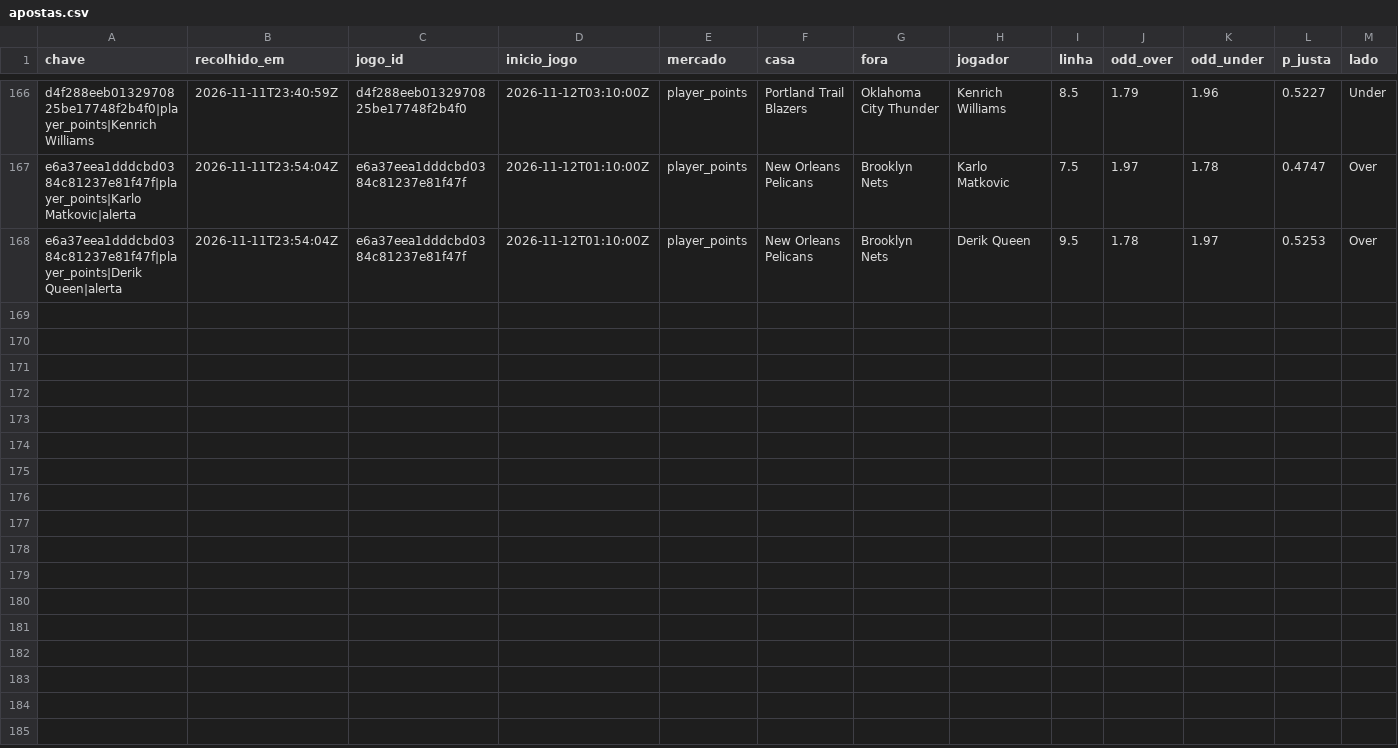
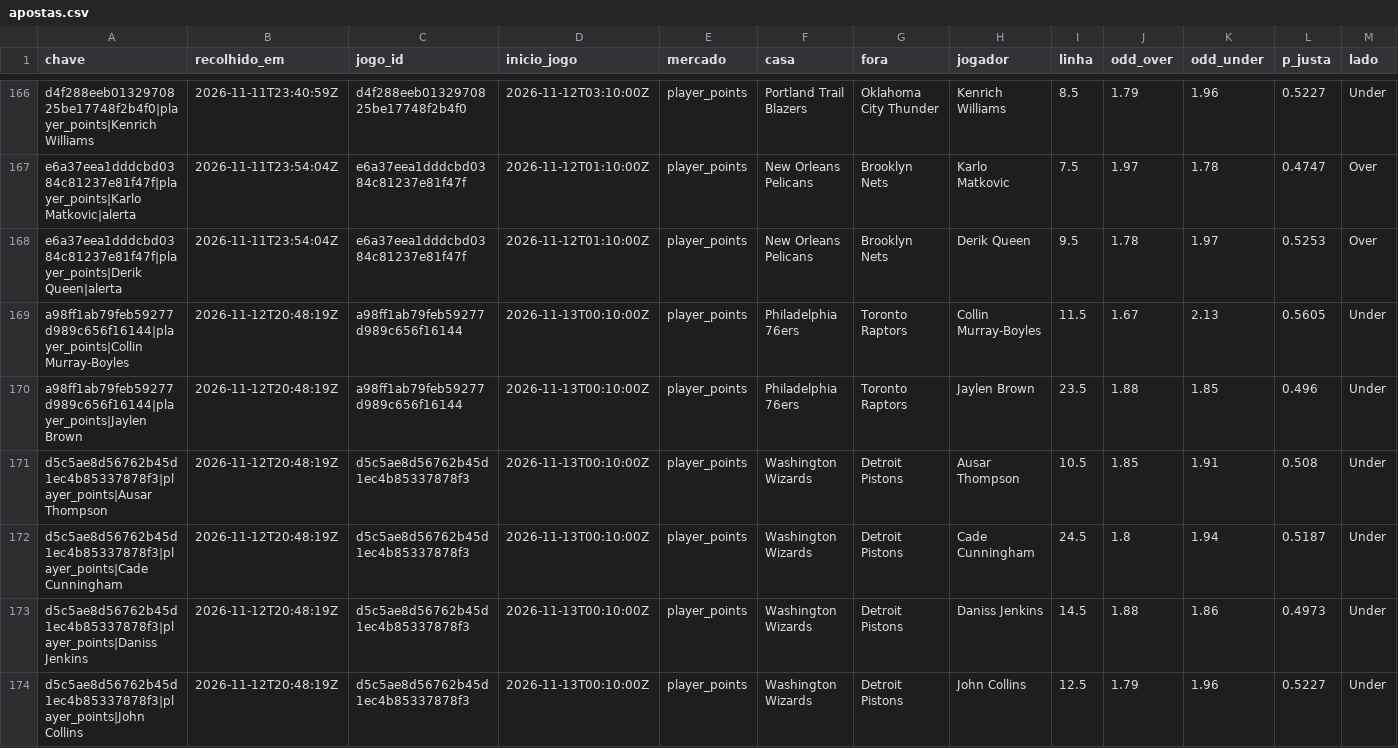
Before and after one commit to gpvrosa-oss/nba-odds, a CSV file: props/apostas.csv, drawn as a sheet; only a part is shown, gaps mark what is left out; rows hold the shown columns only; the diff names each change by its address in the sheet, - before the commit and + after, or states it on an @@ line.

```diff
--- a/props/apostas.csv
+++ b/props/apostas.csv
+row 169: a98ff1ab79feb59277d989c656f16144|player_points|Collin Murray-Boyles | 2026-11-12T20:48:19Z | a98ff1ab79feb59277d989c656f16144 | 2026-11-13T00:10:00Z | player_points | Philadelphia 76ers | Toronto Raptors | Collin Murray-Boyles | 11.5 | 1.67 | 2.13 | 0.5605 | Under
+row 170: a98ff1ab79feb59277d989c656f16144|player_points|Jaylen Brown | 2026-11-12T20:48:19Z | a98ff1ab79feb59277d989c656f16144 | 2026-11-13T00:10:00Z | player_points | Philadelphia 76ers | Toronto Raptors | Jaylen Brown | 23.5 | 1.88 | 1.85 | 0.496 | Under
+row 171: d5c5ae8d56762b45d1ec4b85337878f3|player_points|Ausar Thompson | 2026-11-12T20:48:19Z | d5c5ae8d56762b45d1ec4b85337878f3 | 2026-11-13T00:10:00Z | player_points | Washington Wizards | Detroit Pistons | Ausar Thompson | 10.5 | 1.85 | 1.91 | 0.508 | Under
+row 172: d5c5ae8d56762b45d1ec4b85337878f3|player_points|Cade Cunningham | 2026-11-12T20:48:19Z | d5c5ae8d56762b45d1ec4b85337878f3 | 2026-11-13T00:10:00Z | player_points | Washington Wizards | Detroit Pistons | Cade Cunningham | 24.5 | 1.8 | 1.94 | 0.5187 | Under
+row 173: d5c5ae8d56762b45d1ec4b85337878f3|player_points|Daniss Jenkins | 2026-11-12T20:48:19Z | d5c5ae8d56762b45d1ec4b85337878f3 | 2026-11-13T00:10:00Z | player_points | Washington Wizards | Detroit Pistons | Daniss Jenkins | 14.5 | 1.88 | 1.86 | 0.4973 | Under
+row 174: d5c5ae8d56762b45d1ec4b85337878f3|player_points|John Collins | 2026-11-12T20:48:19Z | d5c5ae8d56762b45d1ec4b85337878f3 | 2026-11-13T00:10:00Z | player_points | Washington Wizards | Detroit Pistons | John Collins | 12.5 | 1.79 | 1.96 | 0.5227 | Under
```
Also changed, not shown: props/avaliadas.csv, 9 other files.
